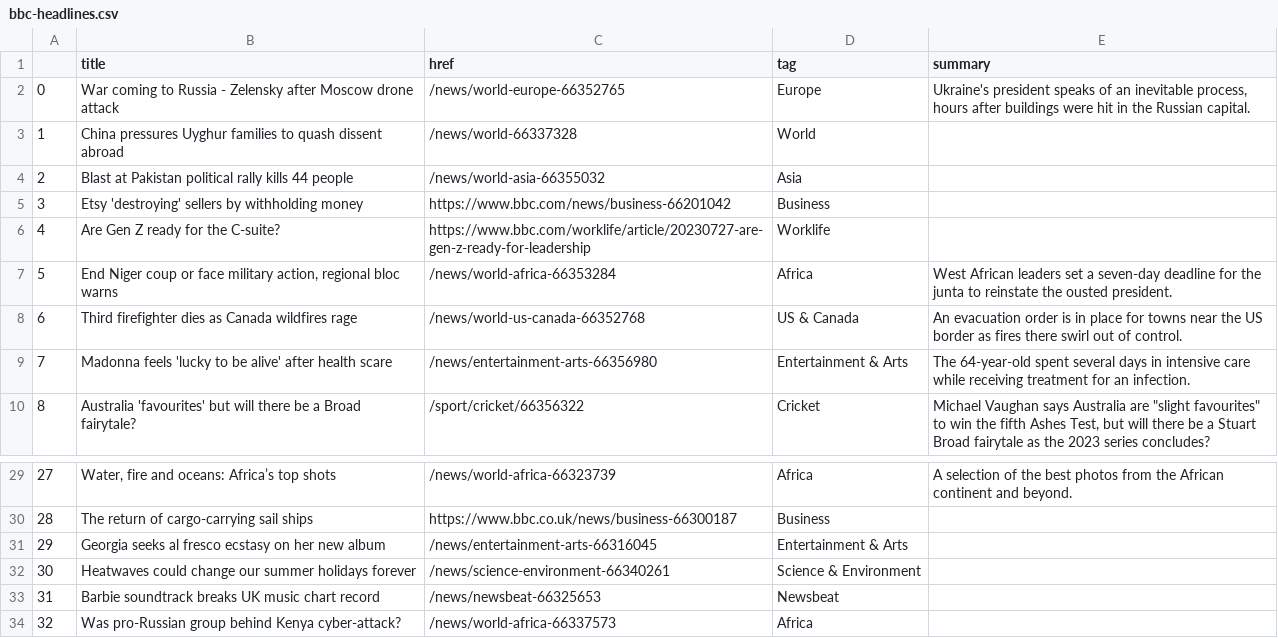
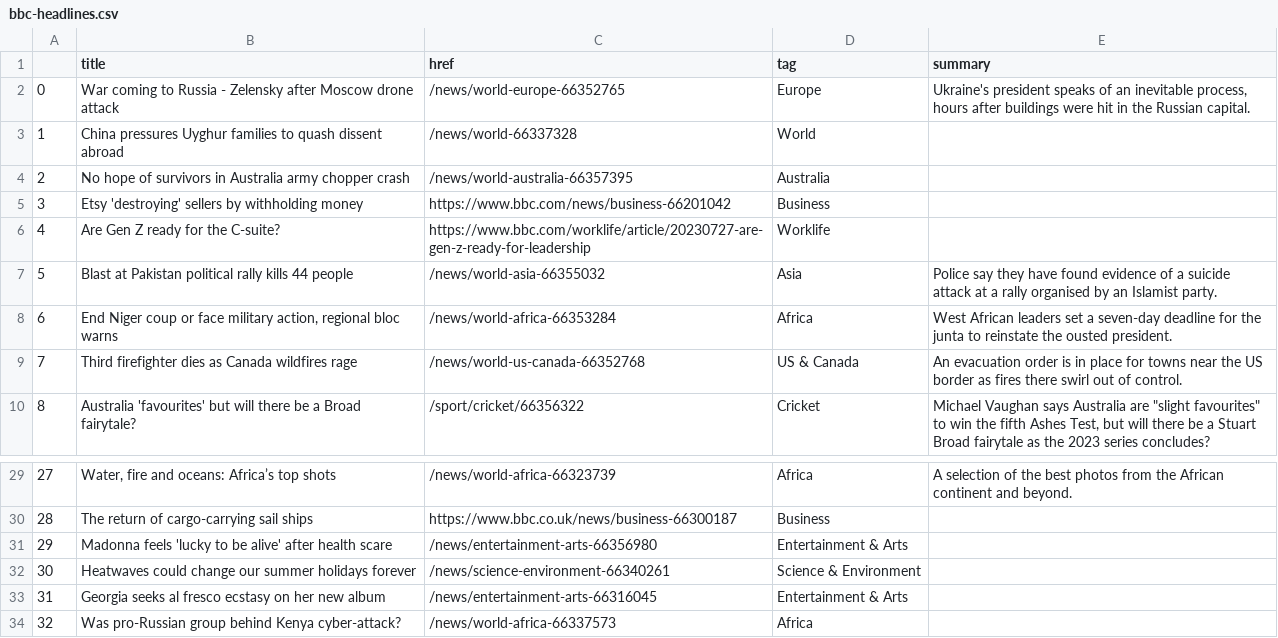
Before and after one commit to jbolster252/scraper.py, a CSV file: bbc-headlines.csv, drawn as a sheet; only a part is shown, gaps mark what is left out; removed rows and columns are numbered as before the commit, all else as after; the diff names each change by its address in the sheet, - before the commit and + after, or states it on an @@ line.

```diff
--- a/bbc-headlines.csv
+++ b/bbc-headlines.csv
-row 4: 2 | Blast at Pakistan political rally kills 44 people | /news/world-asia-66355032 | Asia
+row 4: 2 | No hope of survivors in Australia army chopper crash | /news/world-australia-66357395 | Australia
+row 7: 5 | Blast at Pakistan political rally kills 44 people | /news/world-asia-66355032 | Asia | Police say they have found evidence of a suicide attack at a rally organised by an Islamist party.
@@ column A renumbered between rows 8 and 33 @@
-row 9: 7 | Madonna feels 'lucky to be alive' after health scare | /news/entertainment-arts-66356980 | Entertainment & Arts | The 64-year-old spent several days in intensive care while receiving treatment for an infection.
+row 31: 29 | Madonna feels 'lucky to be alive' after health scare | /news/entertainment-arts-66356980 | Entertainment & Arts
-row 33: 31 | Barbie soundtrack breaks UK music chart record | /news/newsbeat-66325653 | Newsbeat
```
